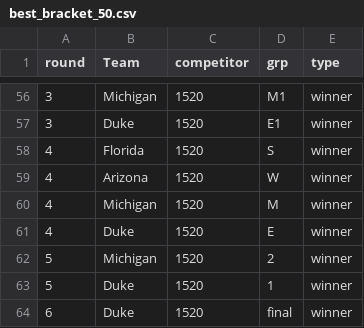
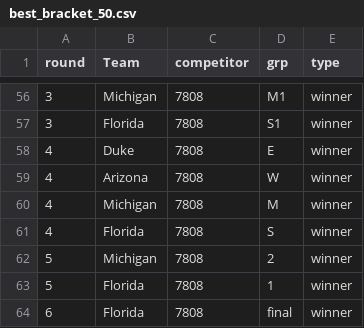
Before and after one commit to andrewstomper/MarchMadnessModel, a CSV file: outputs/best_bracket_50.csv, drawn as a sheet; only a part is shown, gaps mark what is left out; the diff covers the shown part only.

```diff
--- a/outputs/best_bracket_50.csv
+++ b/outputs/best_bracket_50.csv
@@ -56,9 +56,9 @@ round,Team,competitor,grp,type
-3,Michigan,1520,M1,winner
-3,Duke,1520,E1,winner
-4,Florida,1520,S,winner
-4,Arizona,1520,W,winner
-4,Michigan,1520,M,winner
-4,Duke,1520,E,winner
-5,Michigan,1520,2,winner
-5,Duke,1520,1,winner
-6,Duke,1520,final,winner
+3,Michigan,7808,M1,winner
+3,Florida,7808,S1,winner
+4,Duke,7808,E,winner
+4,Arizona,7808,W,winner
+4,Michigan,7808,M,winner
+4,Florida,7808,S,winner
+5,Michigan,7808,2,winner
+5,Florida,7808,1,winner
+6,Florida,7808,final,winner
```
Also changed, not shown: 94 edited cells elsewhere in this file, data/dk_26.csv, outputs/best_bracket_20.csv, 4 other files.
